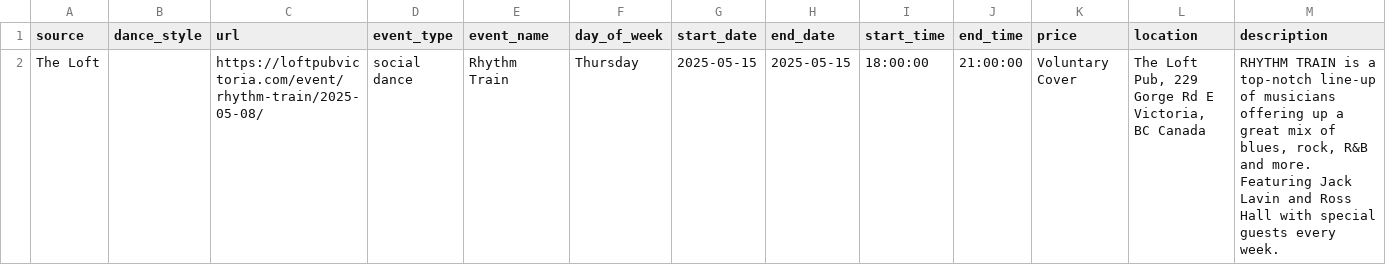
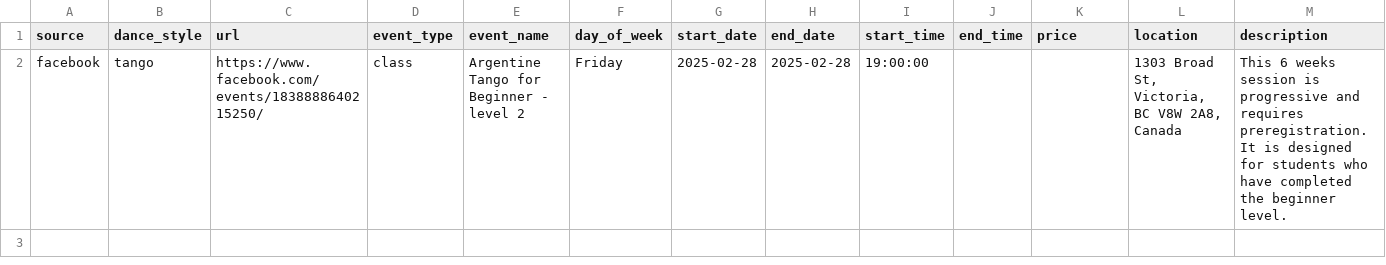
Before and after one commit to LindsayMoir/social_dance_app, a CSV file: output/cleaned_events.csv, drawn as a sheet; only a part is shown; removed rows and columns are numbered as before the commit, all else as after; rows hold the shown columns only; the diff names each change by its address in the sheet, - before the commit and + after, or states it on an @@ line.

```diff
--- a/output/cleaned_events.csv
+++ b/output/cleaned_events.csv
-row 2: The Loft |  | https://loftpubvictoria.com/event/rhythm-train/2025-05-08/ | social dance | Rhythm Train | Thursday | 2025-05-15 | 2025-05-15 | 18:00:00 | 21:00:00 | Voluntary Cover | The Loft Pub, 229 Gorge Rd E Victoria, BC Canada | RHYTHM TRAIN is a top-notch line-up of musicians offering up a great mix of blues, rock, R&B and more. Featuring Jack Lavin and Ross Hall with special guests every week.
+row 2: facebook | tango | https://www.facebook.com/events/1838888640215250/ | class | Argentine Tango for Beginner - level 2 | Friday | 2025-02-28 | 2025-02-28 | 19:00:00 |  |  | 1303 Broad St, Victoria, BC V8W 2A8, Canada | This 6 weeks session is progressive and requires preregistration. It is designed for students who have completed the beginner level.
```
Also changed, not shown: output/events.csv, output/events_urls_diff.csv, 13 other files.
